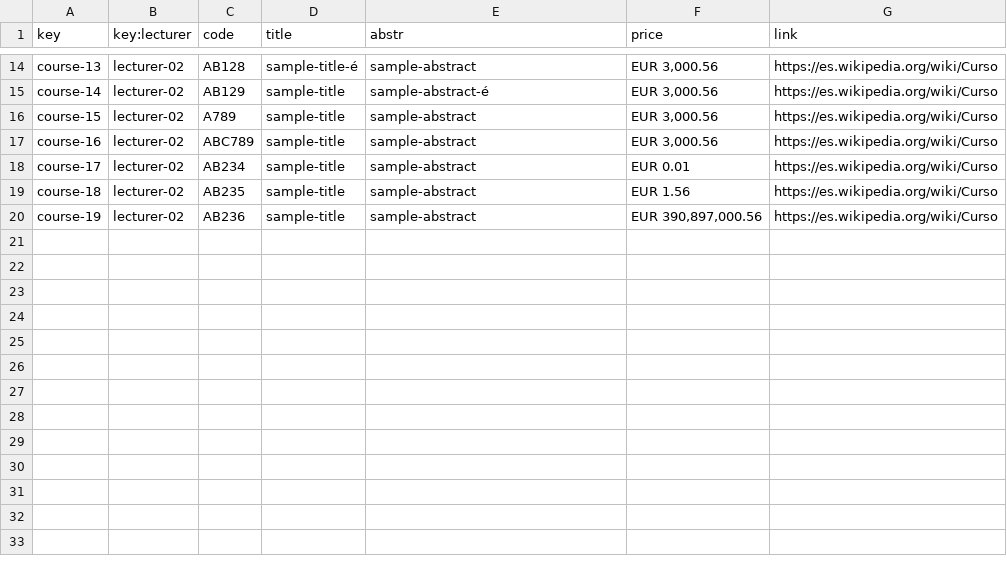
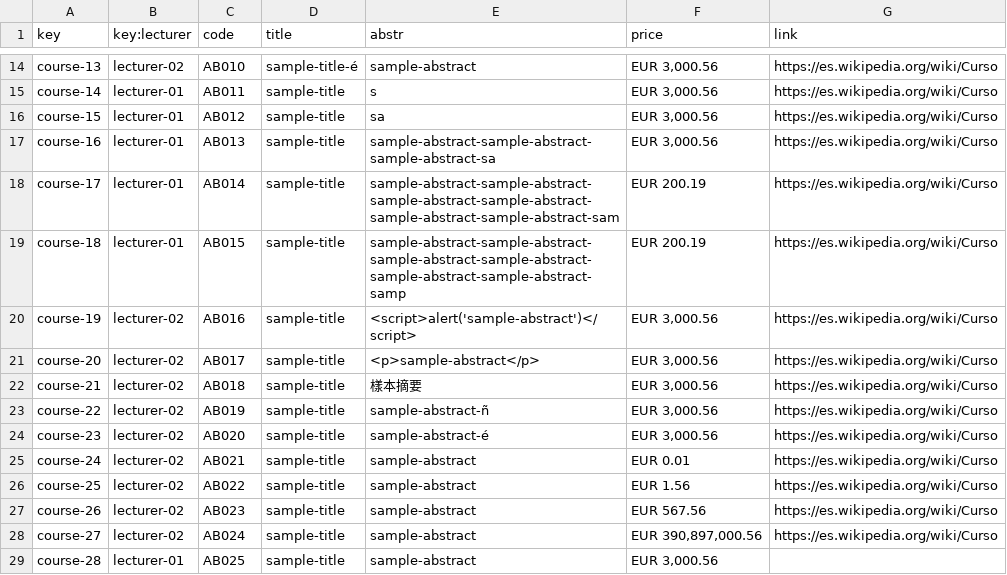
Before and after one commit to C1-04-06/Acme-L3-D02, a CSV file: src/main/webapp/WEB-INF/resources/sample-data/course.csv, drawn as a sheet; only a part is shown, gaps mark what is left out; the diff covers the shown part only; the diff names each change by its address in the sheet, - before the commit and + after, or states it on an @@ line.

```diff
--- a/src/main/webapp/WEB-INF/resources/sample-data/course.csv
+++ b/src/main/webapp/WEB-INF/resources/sample-data/course.csv
-C14 (code): AB128
+C14 (code): AB010
-B15:B19 (key:lecturer): lecturer-02
+B15:B19 (key:lecturer): lecturer-01
-C15 (code): AB129
+C15 (code): AB011
-E15 (abstr): sample-abstract-é
+E15 (abstr): s
-C16 (code): A789
+C16 (code): AB012
-E16 (abstr): sample-abstract
+E16 (abstr): sa
-C17 (code): ABC789
+C17 (code): AB013
-E17 (abstr): sample-abstract
+E17 (abstr): sample-abstract-sample-abstract-sample-abstract-sa
-C18 (code): AB234
+C18 (code): AB014
-E18 (abstr): sample-abstract
+E18 (abstr): sample-abstract-sample-abstract-sample-abstract-sample-abstract-sample-abstract-sample-abstract-sam
-F18 (price): EUR 0.01
+F18 (price): EUR 200.19
-C19 (code): AB235
+C19 (code): AB015
-E19 (abstr): sample-abstract
+E19 (abstr): sample-abstract-sample-abstract-sample-abstract-sample-abstract-sample-abstract-sample-abstract-samp
-F19 (price): EUR 1.56
+F19 (price): EUR 200.19
-C20 (code): AB236
+C20 (code): AB016
-E20 (abstr): sample-abstract
+E20 (abstr): <script>alert('sample-abstract')</script>
-F20 (price): EUR 390,897,000.56
+F20 (price): EUR 3,000.56
+row 21: course-20 | lecturer-02 | AB017 | sample-title | <p>sample-abstract</p> | EUR 3,000.56 | https://es.wikipedia.org/wiki/Curso
+row 22: course-21 | lecturer-02 | AB018 | sample-title | 樣本摘要 | EUR 3,000.56 | https://es.wikipedia.org/wiki/Curso
+row 23: course-22 | lecturer-02 | AB019 | sample-title | sample-abstract-ñ | EUR 3,000.56 | https://es.wikipedia.org/wiki/Curso
+row 24: course-23 | lecturer-02 | AB020 | sample-title | sample-abstract-é | EUR 3,000.56 | https://es.wikipedia.org/wiki/Curso
+row 25: course-24 | lecturer-02 | AB021 | sample-title | sample-abstract | EUR 0.01 | https://es.wikipedia.org/wiki/Curso
+row 26: course-25 | lecturer-02 | AB022 | sample-title | sample-abstract | EUR 1.56 | https://es.wikipedia.org/wiki/Curso
+row 27: course-26 | lecturer-02 | AB023 | sample-title | sample-abstract | EUR 567.56 | https://es.wikipedia.org/wiki/Curso
+row 28: course-27 | lecturer-02 | AB024 | sample-title | sample-abstract | EUR 390,897,000.56 | https://es.wikipedia.org/wiki/Curso
+row 29: course-28 | lecturer-01 | AB025 | sample-title | sample-abstract | EUR 3,000.56
```
Also changed, not shown: 34 edited cells elsewhere in this file, src/main/webapp/WEB-INF/resources/sample-data/lecture.csv.
